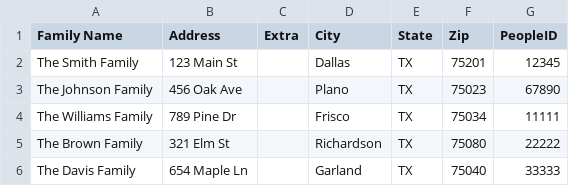
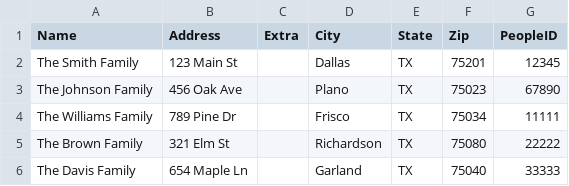
Before and after one commit to mkeathley2/family-mapping-app, a CSV file: sample_addresses.csv, drawn as a sheet.

```diff
--- a/sample_addresses.csv
+++ b/sample_addresses.csv
@@ -1,2 +1,2 @@
-Family Name,Address,Extra,City,State,Zip,PeopleID
+Name,Address,Extra,City,State,Zip,PeopleID
 The Smith Family,123 Main St,,Dallas,TX,75201,12345
```
Also changed, not shown: 23 other files.
